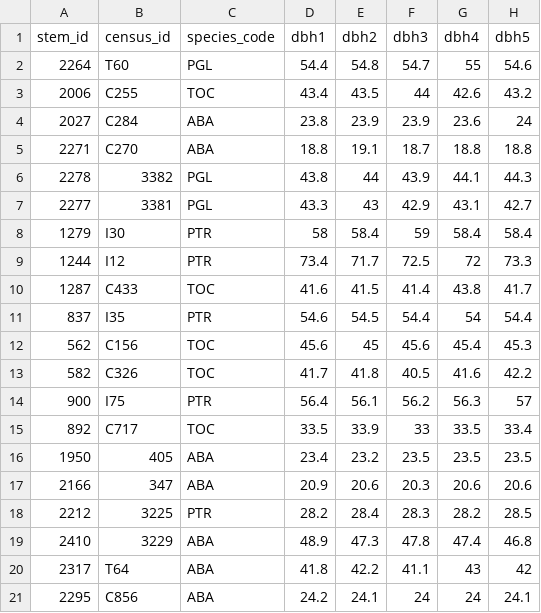
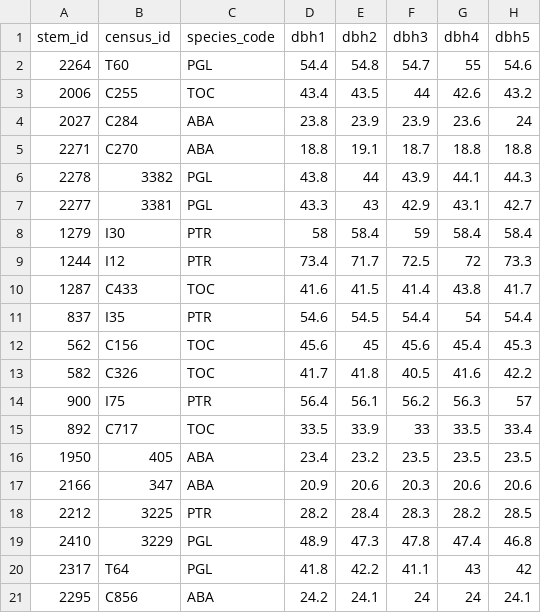
Before and after one commit to andydawson/NADEF-RW-2-BIO, a CSV file: data/D1823/D1823_dbh.csv, drawn as a sheet; the diff names each change by its address in the sheet, - before the commit and + after, or states it on an @@ line.

Commit message:
Species code corrected for 2410 and 2317

```diff
--- a/data/D1823/D1823_dbh.csv
+++ b/data/D1823/D1823_dbh.csv
-C19:C20 (species_code): ABA
+C19:C20 (species_code): PGL
```
